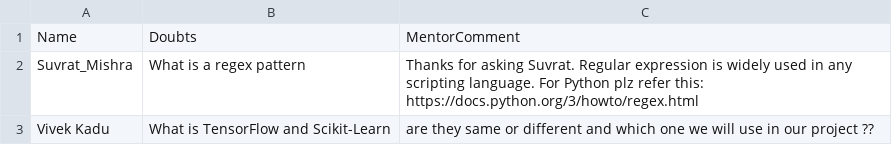
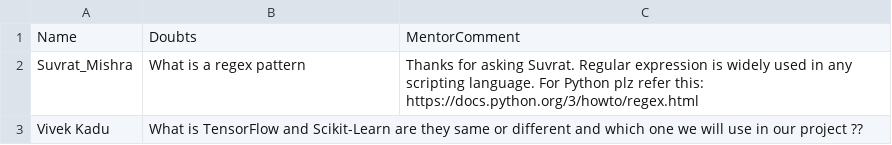
Before and after one commit to hemantkshirsagar8/ML_Projects, a CSV file: HK-PSLRSN18/doubts.csv, drawn as a sheet.

Commit message:
Update doubts.csv

```diff
--- a/HK-PSLRSN18/doubts.csv
+++ b/HK-PSLRSN18/doubts.csv
@@ -2,2 +2,2 @@ Name,Doubts,MentorComment
 Suvrat_Mishra,What is a regex pattern,Thanks for asking Suvrat. Regular expression is widely used in any scripting language. For Python plz refer this: https://docs.python.org/3/howto/regex.html
-Vivek Kadu, What is TensorFlow and Scikit-Learn, are they same or different and which one we will use in our project ??
+Vivek Kadu, What is TensorFlow and Scikit-Learn are they same or different and which one we will use in our project ??
```
